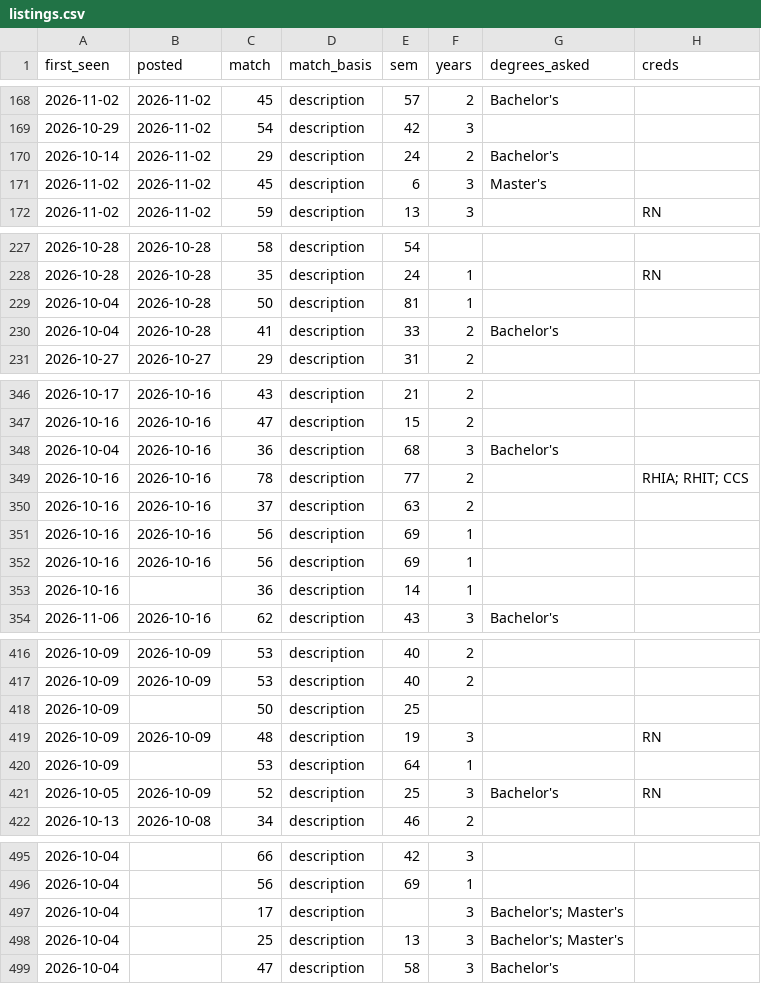
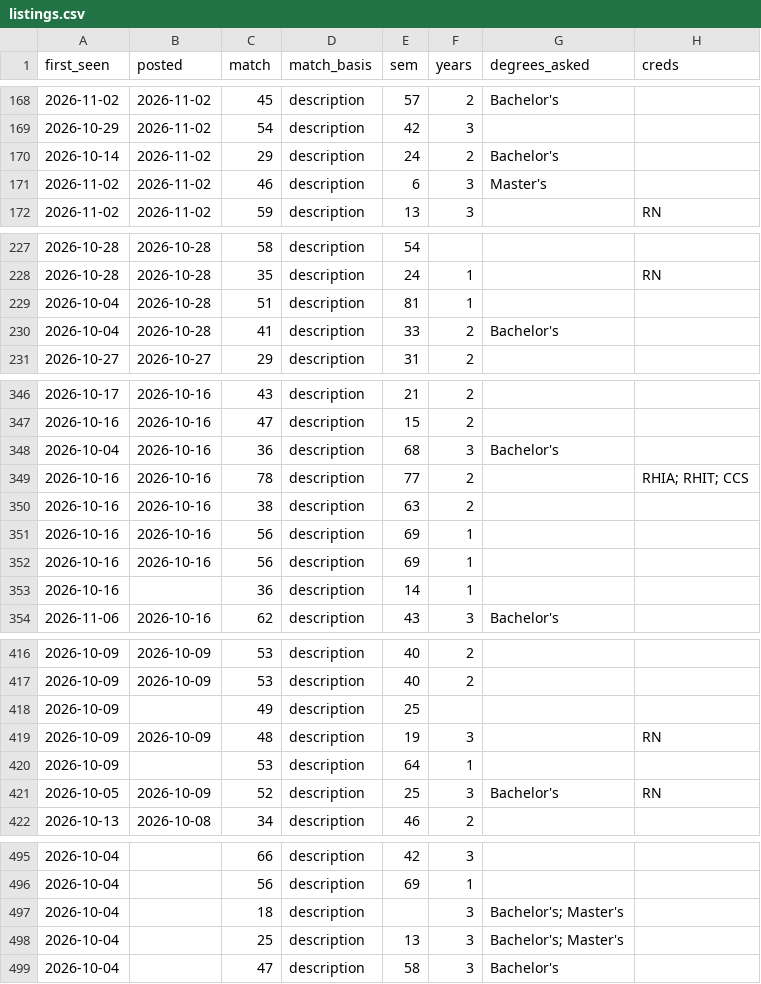
Before and after one commit to Neal-dandrea/health-information-jobs, a CSV file: docs/listings.csv, drawn as a sheet; only a part is shown, gaps mark what is left out; the diff covers the shown part only; the diff names each change by its address in the sheet, - before the commit and + after, or states it on an @@ line.

```diff
--- a/docs/listings.csv
+++ b/docs/listings.csv
-C171 (match): 45
+C171 (match): 46
-C229 (match): 50
+C229 (match): 51
-C350 (match): 37
+C350 (match): 38
-C418 (match): 50
+C418 (match): 49
-C497 (match): 17
+C497 (match): 18
```
Also changed, not shown: 1 added row, 1 removed row and 6 edited cells elsewhere in this file, 8 other files.
